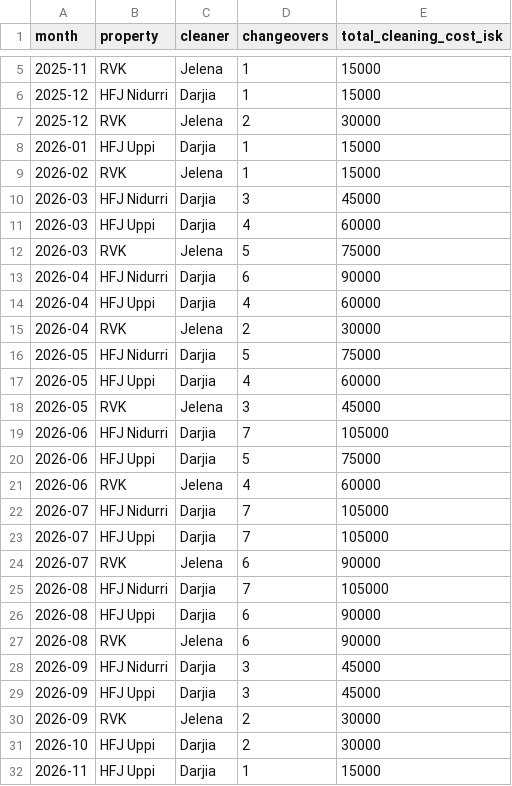
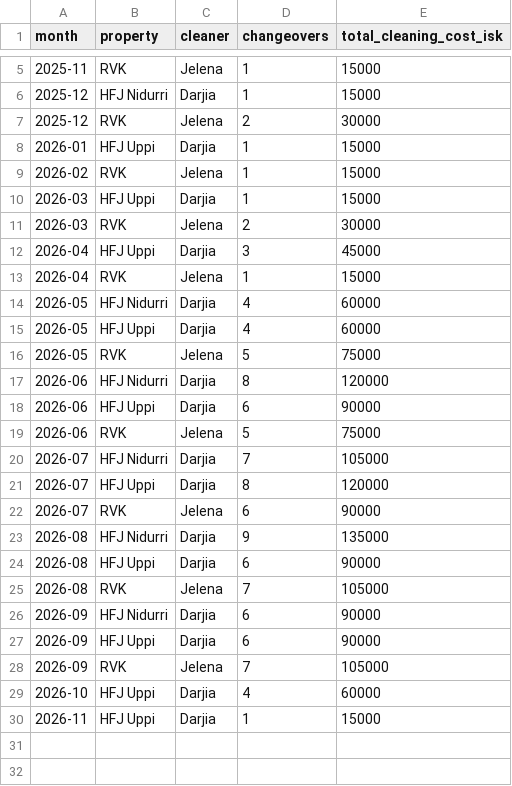
Before and after one commit to andrew-ibsen/property-management, a CSV file: rental-ops/monthly_cleaning_totals.csv, drawn as a sheet; only a part is shown, gaps mark what is left out.

```diff
--- a/rental-ops/monthly_cleaning_totals.csv
+++ b/rental-ops/monthly_cleaning_totals.csv
@@ -9,24 +9,22 @@ month,property,cleaner,changeovers,total_cleaning_cost_isk
 2026-02,RVK,Jelena,1,15000
-2026-03,HFJ Nidurri,Darjia,3,45000
-2026-03,HFJ Uppi,Darjia,4,60000
-2026-03,RVK,Jelena,5,75000
-2026-04,HFJ Nidurri,Darjia,6,90000
-2026-04,HFJ Uppi,Darjia,4,60000
-2026-04,RVK,Jelena,2,30000
-2026-05,HFJ Nidurri,Darjia,5,75000
+2026-03,HFJ Uppi,Darjia,1,15000
+2026-03,RVK,Jelena,2,30000
+2026-04,HFJ Uppi,Darjia,3,45000
+2026-04,RVK,Jelena,1,15000
+2026-05,HFJ Nidurri,Darjia,4,60000
 2026-05,HFJ Uppi,Darjia,4,60000
-2026-05,RVK,Jelena,3,45000
-2026-06,HFJ Nidurri,Darjia,7,105000
-2026-06,HFJ Uppi,Darjia,5,75000
-2026-06,RVK,Jelena,4,60000
+2026-05,RVK,Jelena,5,75000
+2026-06,HFJ Nidurri,Darjia,8,120000
+2026-06,HFJ Uppi,Darjia,6,90000
+2026-06,RVK,Jelena,5,75000
 2026-07,HFJ Nidurri,Darjia,7,105000
-2026-07,HFJ Uppi,Darjia,7,105000
+2026-07,HFJ Uppi,Darjia,8,120000
 2026-07,RVK,Jelena,6,90000
-2026-08,HFJ Nidurri,Darjia,7,105000
+2026-08,HFJ Nidurri,Darjia,9,135000
 2026-08,HFJ Uppi,Darjia,6,90000
-2026-08,RVK,Jelena,6,90000
-2026-09,HFJ Nidurri,Darjia,3,45000
-2026-09,HFJ Uppi,Darjia,3,45000
-2026-09,RVK,Jelena,2,30000
-2026-10,HFJ Uppi,Darjia,2,30000
+2026-08,RVK,Jelena,7,105000
+2026-09,HFJ Nidurri,Darjia,6,90000
+2026-09,HFJ Uppi,Darjia,6,90000
+2026-09,RVK,Jelena,7,105000
+2026-10,HFJ Uppi,Darjia,4,60000
 2026-11,HFJ Uppi,Darjia,1,15000
```
Also changed, not shown: rental-ops/bookings_merged.csv, rental-ops/cleaning_schedule.csv, 4 other files.
